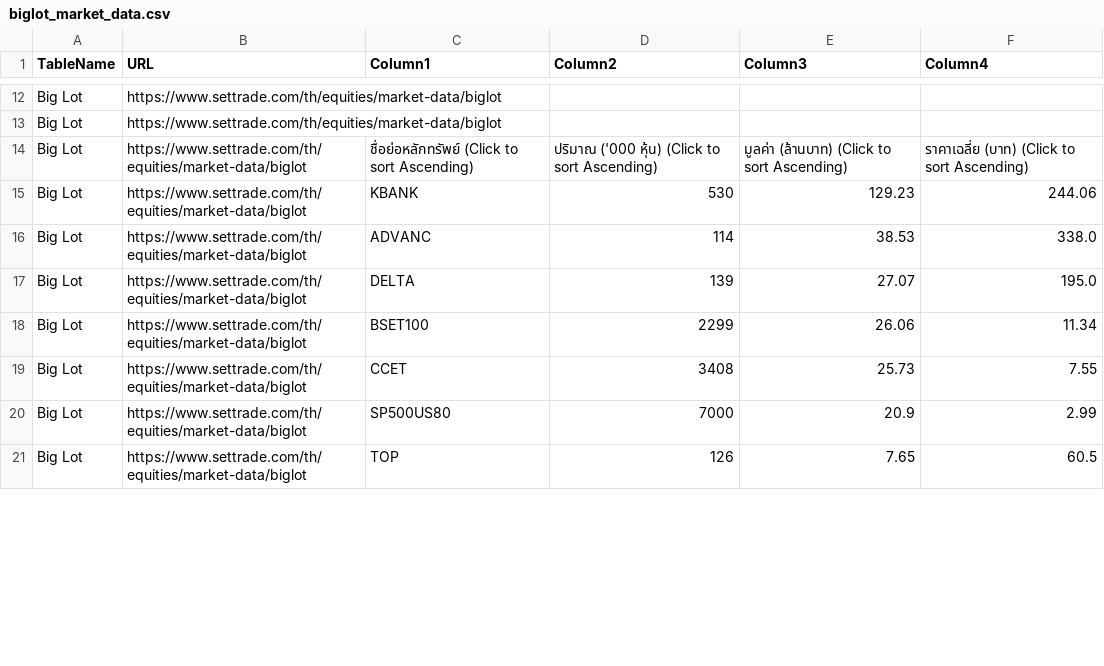
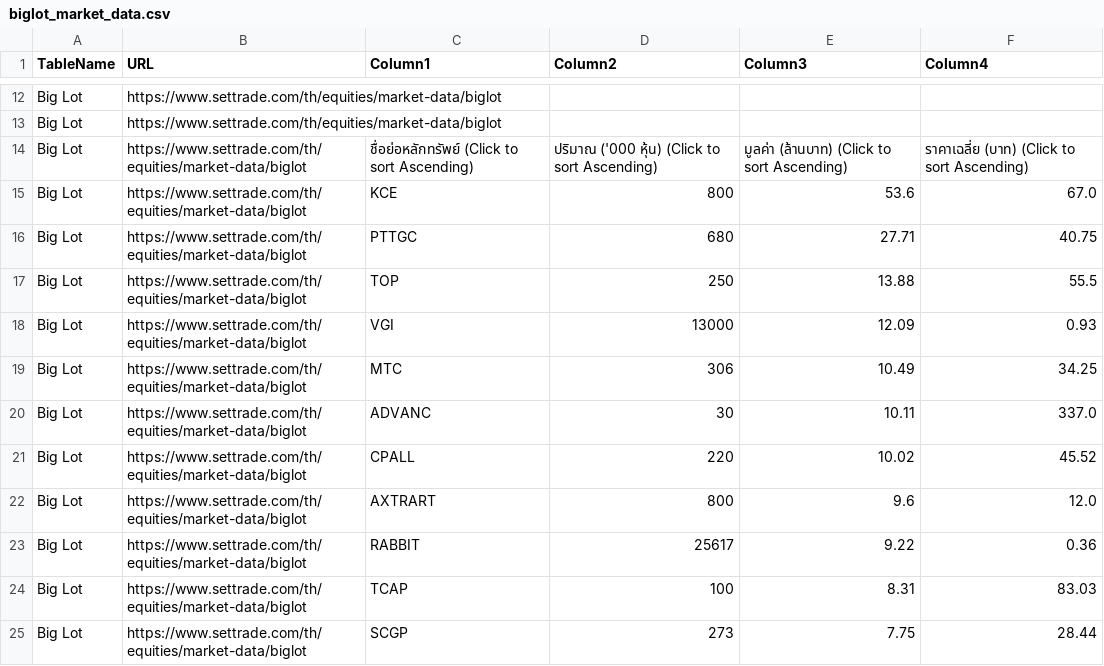
Before and after one commit to ake9522/biglot, a CSV file: data_biglot/biglot_market_data.csv, drawn as a sheet; only a part is shown, gaps mark what is left out; the diff covers the shown part only.

```diff
--- a/data_biglot/biglot_market_data.csv
+++ b/data_biglot/biglot_market_data.csv
@@ -15,8 +15,12 @@ Big Lot,https://www.settrade.com/th/equities/market-data/biglot,,,,
 Big Lot,https://www.settrade.com/th/equities/market-data/biglot,ชื่อย่อหลักทรัพย์  (Click to sort Ascending),ปริมาณ ('000 หุ้น)  (Click to sort Ascending),มูลค่า (ล้านบาท)  (Click to sort Ascending),ราคาเฉลี่ย (บาท)  (Click to sort Ascending)
-Big Lot,https://www.settrade.com/th/equities/market-data/biglot,KBANK,530,129.23,244.06
-Big Lot,https://www.settrade.com/th/equities/market-data/biglot,ADVANC,114,38.53,338.0
-Big Lot,https://www.settrade.com/th/equities/market-data/biglot,DELTA,139,27.07,195.0
-Big Lot,https://www.settrade.com/th/equities/market-data/biglot,BSET100,2299,26.06,11.34
-Big Lot,https://www.settrade.com/th/equities/market-data/biglot,CCET,3408,25.73,7.55
-Big Lot,https://www.settrade.com/th/equities/market-data/biglot,SP500US80,7000,20.9,2.99
-Big Lot,https://www.settrade.com/th/equities/market-data/biglot,TOP,126,7.65,60.5
+Big Lot,https://www.settrade.com/th/equities/market-data/biglot,KCE,800,53.6,67.0
+Big Lot,https://www.settrade.com/th/equities/market-data/biglot,PTTGC,680,27.71,40.75
+Big Lot,https://www.settrade.com/th/equities/market-data/biglot,TOP,250,13.88,55.5
+Big Lot,https://www.settrade.com/th/equities/market-data/biglot,VGI,13000,12.09,0.93
+Big Lot,https://www.settrade.com/th/equities/market-data/biglot,MTC,306,10.49,34.25
+Big Lot,https://www.settrade.com/th/equities/market-data/biglot,ADVANC,30,10.11,337.0
+Big Lot,https://www.settrade.com/th/equities/market-data/biglot,CPALL,220,10.02,45.52
+Big Lot,https://www.settrade.com/th/equities/market-data/biglot,AXTRART,800,9.6,12.0
+Big Lot,https://www.settrade.com/th/equities/market-data/biglot,RABBIT,25617,9.22,0.36
+Big Lot,https://www.settrade.com/th/equities/market-data/biglot,TCAP,100,8.31,83.03
+Big Lot,https://www.settrade.com/th/equities/market-data/biglot,SCGP,273,7.75,28.44
```
Also changed, not shown: 3 added rows and 27 edited cells elsewhere in this file.
